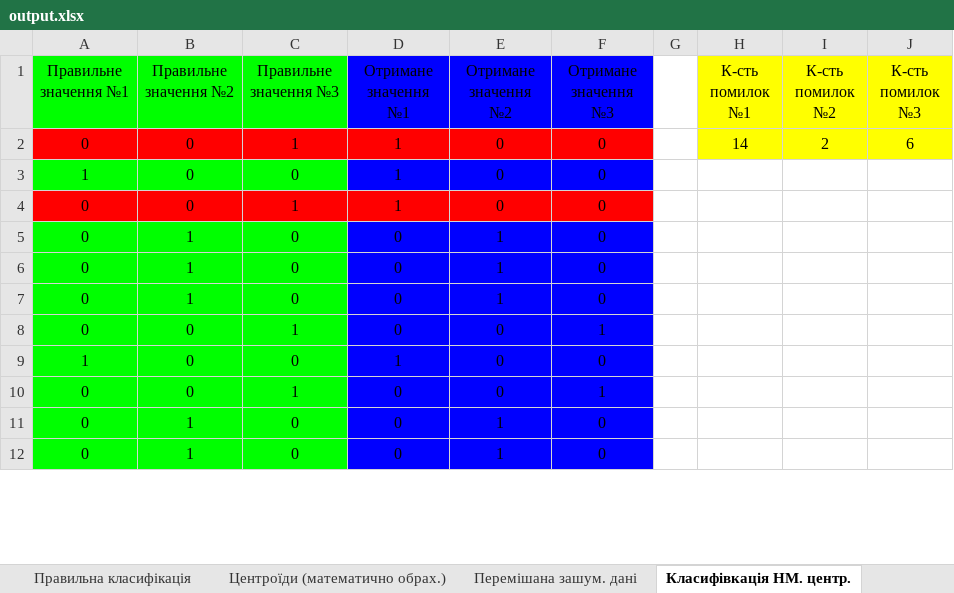
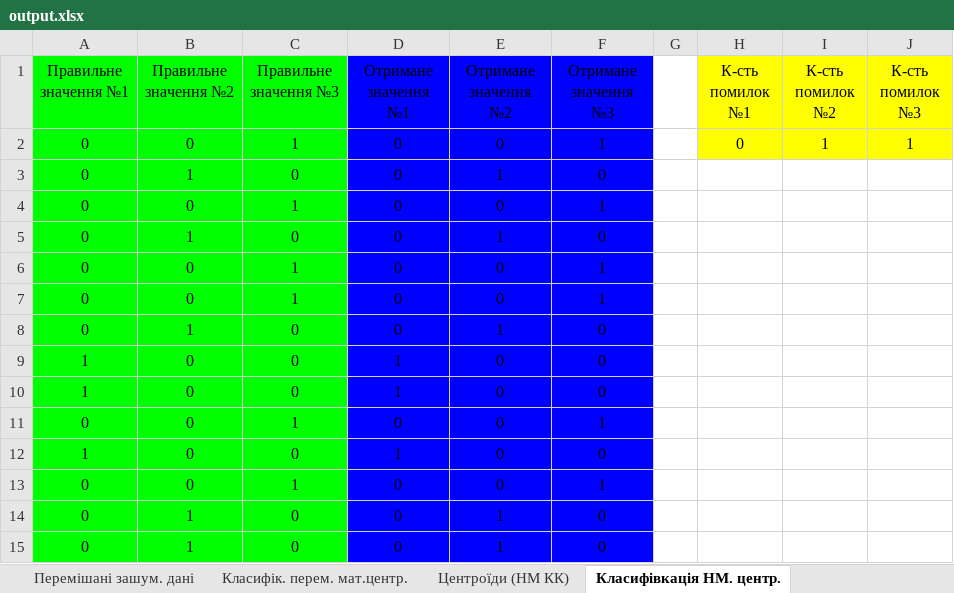
Before and after one commit to LAMPA23/NN_py, an Excel workbook: 4/python/xlsx/output.xlsx, sheet Класифівкація НМ. центр., drawn as a sheet; only a part is shown; values as stored, in another font and other column widths than the file's, no borders; removed rows and columns are numbered as before the commit, all else as after; the diff covers the shown part only; the diff names each change by its address in the sheet, - before the commit and + after, or states it on an @@ line.

```diff
--- a/4/python/xlsx/output.xlsx (sheet Класифівкація НМ. центр.)
+++ b/4/python/xlsx/output.xlsx (sheet Класифівкація НМ. центр.)
+sheet tab: Перемішані зашум. дані
+sheet tab: Класифік. перем. мат.центр.
+sheet tab: Центроїди (НМ КК)
-A2:C2 fill: #FF0000
+A2:C2 fill: #00FF00
-D2 (Отримане значення №1): 1
+D2 (Отримане значення №1): 0
-D2:F2 fill: #FF0000
+D2:F2 fill: #0000FF
-F2 (Отримане значення №3): 0
+F2 (Отримане значення №3): 1
-H2 (К-сть помилок №1): 14
+H2 (К-сть помилок №1): 0
-I2 (К-сть помилок №2): 2
+I2 (К-сть помилок №2): 1
-J2 (К-сть помилок №3): 6
+J2 (К-сть помилок №3): 1
-row 4: 0 | 0 | 1 | 1 | 0 | 0
@@ row 32 moved to row 4: 0 @@
@@ row 39 moved to row 6: 0 @@
@@ row 40 moved to row 7: 0 @@
@@ row 3 moved to row 9: 1 @@
@@ row 17 moved to row 10: 1 @@
```
Also changed, not shown: other rows of this sheet, sheet Класифівкація мат. центр., other sheet tabs, 4 other files.
